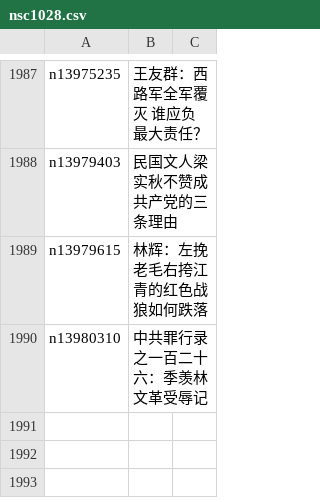
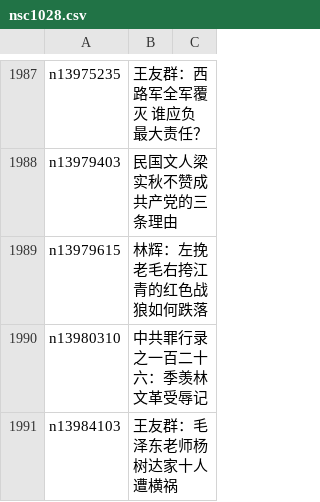
Before and after one commit to epic-marker/epoch-comment, a CSV file: indexes/nsc1028.csv, drawn as a sheet; only a part is shown, gaps mark what is left out; the diff names each change by its address in the sheet, - before the commit and + after, or states it on an @@ line.

```diff
--- a/indexes/nsc1028.csv
+++ b/indexes/nsc1028.csv
+row 1991: n13984103 | 王友群：毛泽东老师杨树达家十人遭横祸
```
Also changed, not shown: indexes/nsc1025.csv, indexes/nsc1026.csv, 16 other files.
